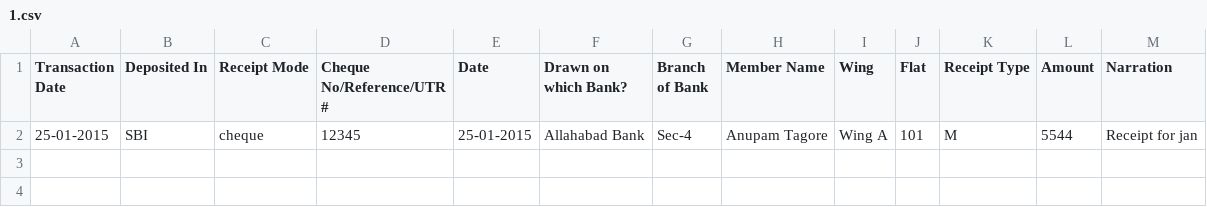
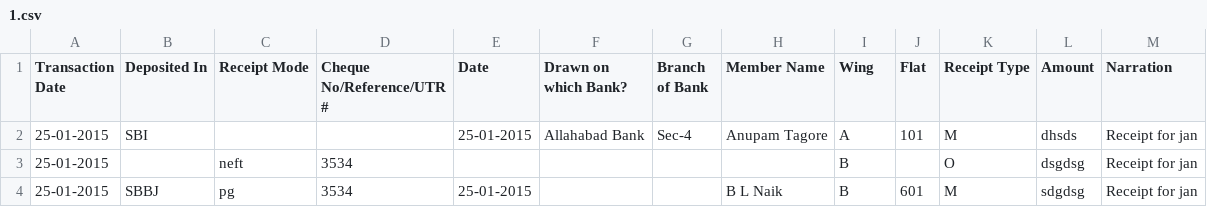
Before and after one commit to abhilashlohar/new_hm, a CSV file: app/webroot/Bank_Receipt_csv_files/1.csv, drawn as a sheet.

```diff
--- a/app/webroot/Bank_Receipt_csv_files/1.csv
+++ b/app/webroot/Bank_Receipt_csv_files/1.csv
@@ -1,2 +1,4 @@
 Transaction Date,Deposited In,Receipt Mode,Cheque No/Reference/UTR #,Date,Drawn on which Bank?,Branch of Bank,Member Name,Wing,Flat,Receipt Type,Amount,Narration
-25-01-2015,SBI,cheque,12345,25-01-2015,Allahabad Bank,Sec-4,Anupam Tagore,Wing A,101,M,5544,Receipt for jan
+25-01-2015,SBI,,,25-01-2015,Allahabad Bank,Sec-4,Anupam Tagore,A,101,M,dhsds,Receipt for jan
+25-01-2015,,neft,3534,,,,,B,,O,dsgdsg,Receipt for jan
+25-01-2015,SBBJ,pg,3534,25-01-2015,,,B L Naik,B,601,M,sdgdsg,Receipt for jan
```
Also changed, not shown: 2 other files.
